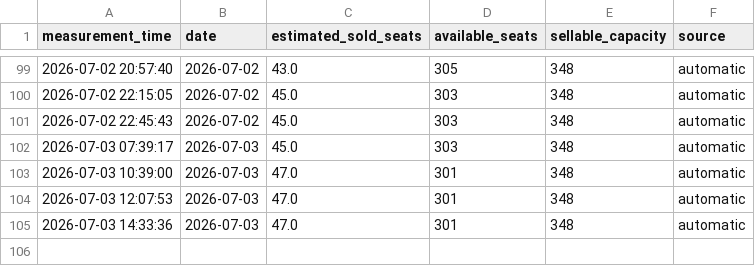
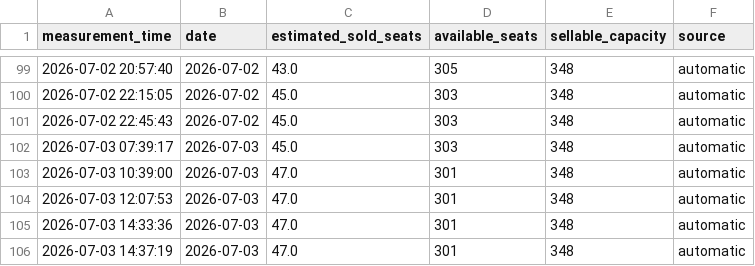
Before and after one commit to jitseleeftink-lab/wilmink-ticket-dashboard, a CSV file: docs/data/wilmink_all_plot_points.csv, drawn as a sheet; only a part is shown, gaps mark what is left out.

```diff
--- a/docs/data/wilmink_all_plot_points.csv
+++ b/docs/data/wilmink_all_plot_points.csv
@@ -105 +105,2 @@ measurement_time,date,estimated_sold_seats,available_seats,sellable_capacity,sou
 2026-07-03 14:33:36,2026-07-03,47.0,301,348,automatic
+2026-07-03 14:37:19,2026-07-03,47.0,301,348,automatic
```
Also changed, not shown: data/wilmink_all_plot_points.csv, data/wilmink_seat_counts.csv, 2 other files.
